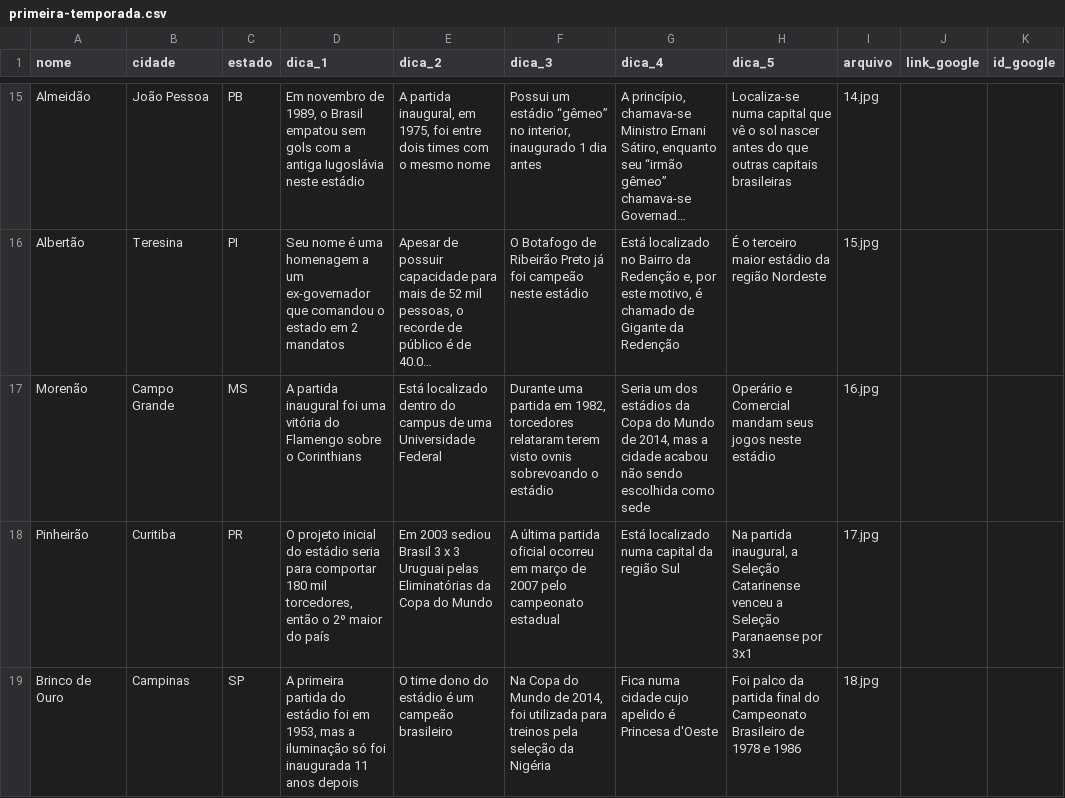
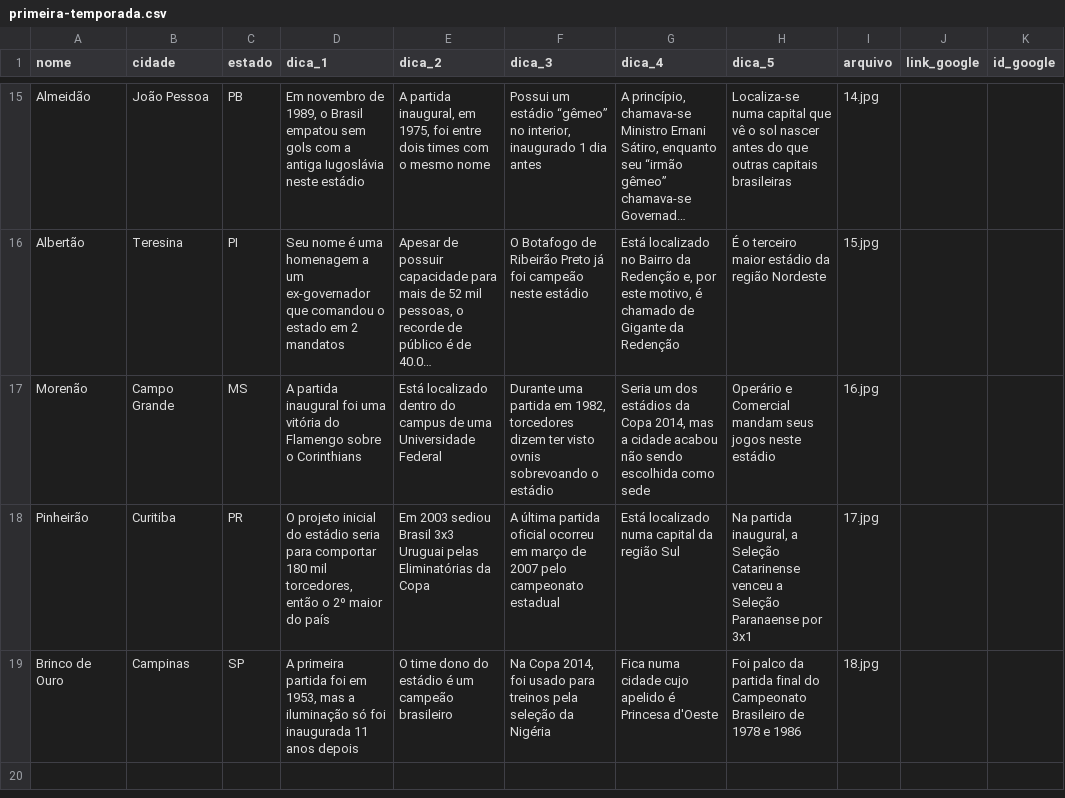
Before and after one commit to RodrigoMenegat/estadi.ooo, a CSV file: csv/primeira-temporada.csv, drawn as a sheet; only a part is shown, gaps mark what is left out; long unchanged cells end in …; the diff names each change by its address in the sheet, - before the commit and + after, or states it on an @@ line.

```diff
--- a/csv/primeira-temporada.csv
+++ b/csv/primeira-temporada.csv
-F17 (dica_3): …1982, torcedores relataram terem visto ovnis…
+F17 (dica_3): …1982, torcedores dizem ter visto ovnis…
-G17 (dica_4): …da Copa do Mundo de 2014, mas…
+G17 (dica_4): …da Copa 2014, mas…
-E18 (dica_2): …sediou Brasil 3 x 3 Uruguai pelas Eliminatórias da Copa do Mundo
+E18 (dica_2): …sediou Brasil 3x3 Uruguai pelas Eliminatórias da Copa
-D19 (dica_1): …primeira partida do estádio foi em…
+D19 (dica_1): …primeira partida foi em…
-F19 (dica_3): Na Copa do Mundo de 2014, foi utilizada para treinos…
+F19 (dica_3): Na Copa 2014, foi usado para treinos…
```
Also changed, not shown: 1 other file.
